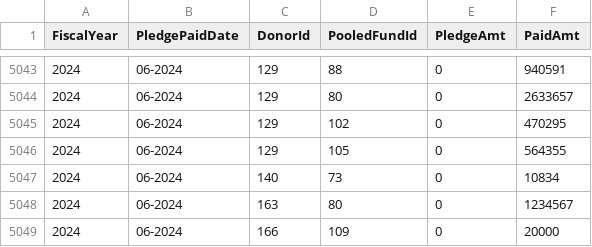
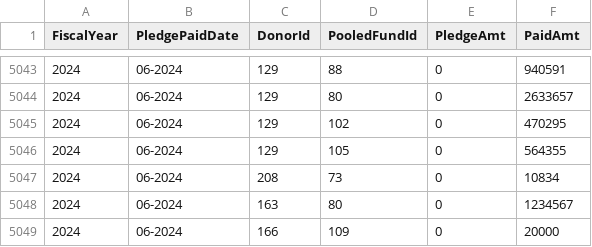
Before and after one commit to CBPFGMS/pfbi-data, a CSV file: contributionbycerfcbpf.csv, drawn as a sheet; only a part is shown, gaps mark what is left out; the diff covers the shown part only.

```diff
--- a/contributionbycerfcbpf.csv
+++ b/contributionbycerfcbpf.csv
@@ -5046,3 +5046,3 @@ FiscalYear,PledgePaidDate,DonorId,PooledFundId,PledgeAmt,PaidAmt
 2024,06-2024,129,105,0,564355
-2024,06-2024,140,73,0,10834
+2024,06-2024,208,73,0,10834
 2024,06-2024,163,80,0,1234567
```
Also changed, not shown: 5 added rows, 6 removed rows and 9 edited cells elsewhere in this file, fund_adm1.csv, 1 other file.
